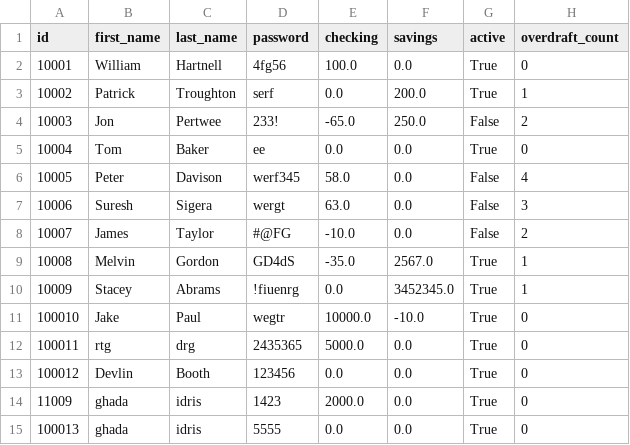
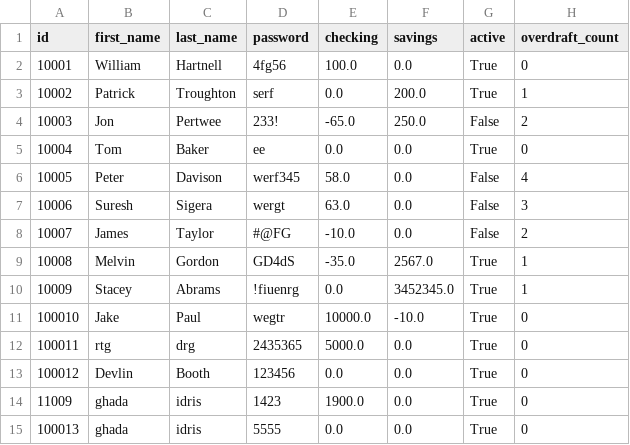
Before and after one commit to Ghadaidris/Banking-App, a CSV file: bank.csv, drawn as a sheet.

```diff
--- a/bank.csv
+++ b/bank.csv
@@ -13,3 +13,3 @@ id,first_name,last_name,password,checking,savings,active,overdraft_count
 100012,Devlin,Booth,123456,0.0,0.0,True,0
-11009,ghada,idris,1423,2000.0,0.0,True,0
+11009,ghada,idris,1423,1900.0,0.0,True,0
 100013,ghada,idris,5555,0.0,0.0,True,0
```
Also changed, not shown: 1 other file.
